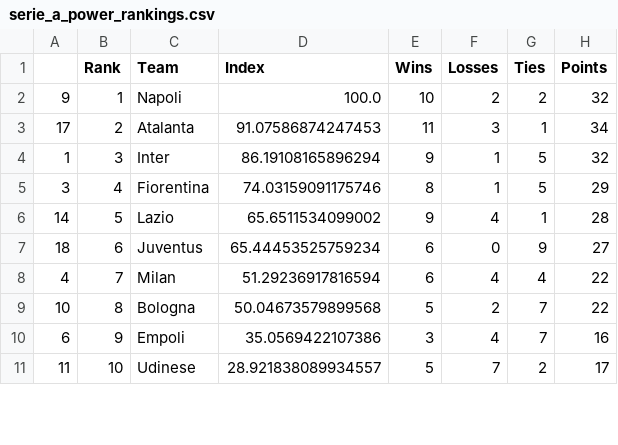
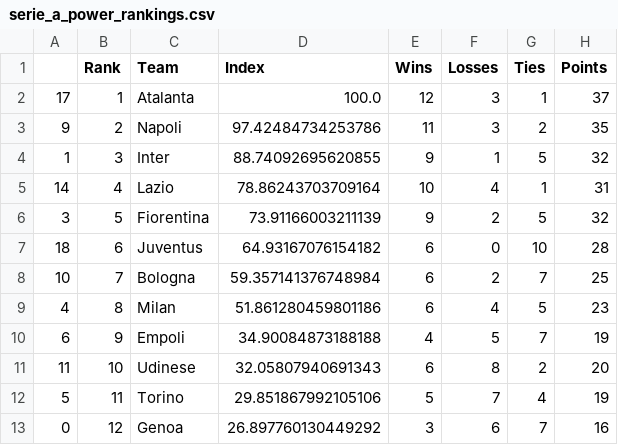
Before and after one commit to jmn5/powerRankCSVFiles, a CSV file: serie_a_power_rankings.csv, drawn as a sheet; only a part is shown; the diff covers the shown part only.

```diff
--- a/serie_a_power_rankings.csv
+++ b/serie_a_power_rankings.csv
@@ -1,11 +1,13 @@
 ,Rank,Team,Index,Wins,Losses,Ties,Points
-9,1,Napoli,100.0,10,2,2,32
-17,2,Atalanta,91.07586874247453,11,3,1,34
-1,3,Inter,86.19108165896294,9,1,5,32
-3,4,Fiorentina,74.03159091175746,8,1,5,29
-14,5,Lazio,65.6511534099002,9,4,1,28
-18,6,Juventus,65.44453525759234,6,0,9,27
-4,7,Milan,51.29236917816594,6,4,4,22
-10,8,Bologna,50.04673579899568,5,2,7,22
-6,9,Empoli,35.0569422107386,3,4,7,16
-11,10,Udinese,28.921838089934557,5,7,2,17
+17,1,Atalanta,100.0,12,3,1,37
+9,2,Napoli,97.42484734253786,11,3,2,35
+1,3,Inter,88.74092695620855,9,1,5,32
+14,4,Lazio,78.86243703709164,10,4,1,31
+3,5,Fiorentina,73.91166003211139,9,2,5,32
+18,6,Juventus,64.93167076154182,6,0,10,28
+10,7,Bologna,59.357141376748984,6,2,7,25
+4,8,Milan,51.861280459801186,6,4,5,23
+6,9,Empoli,34.90084873188188,4,5,7,19
+11,10,Udinese,32.05807940691343,6,8,2,20
+5,11,Torino,29.851867992105106,5,7,4,19
+0,12,Genoa,26.897760130449292,3,6,7,16
```
Also changed, not shown: 2 added rows, 4 removed rows and 19 edited cells elsewhere in this file, epl_power_rankings.csv, ncaad1_power_rankings.csv, 8 other files.
